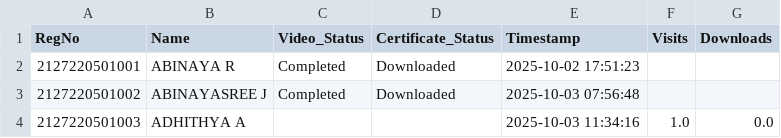
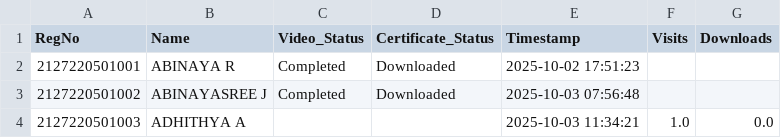
Before and after one commit to eraghu21/MicroLearning_LMS, a CSV file: progress.csv, drawn as a sheet.

Commit message:
Update progress - 2025-10-03T11:34:21.991792

```diff
--- a/progress.csv
+++ b/progress.csv
@@ -3,2 +3,2 @@ RegNo,Name,Video_Status,Certificate_Status,Timestamp,Visits,Downloads
 2127220501002,ABINAYASREE J,Completed,Downloaded,2025-10-03 07:56:48,,
-2127220501003,ADHITHYA A,,,2025-10-03 11:34:16,1.0,0.0
+2127220501003,ADHITHYA A,,,2025-10-03 11:34:21,1.0,0.0
```
